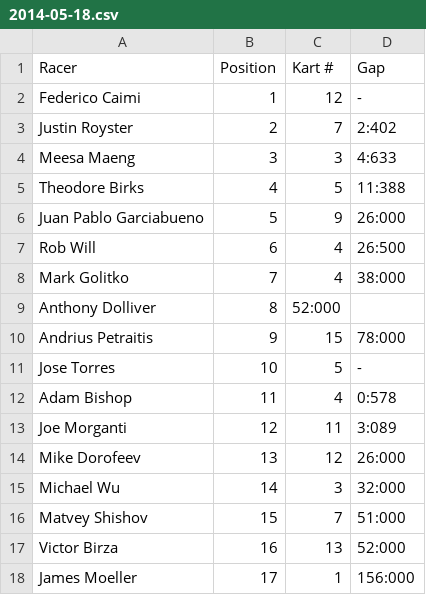
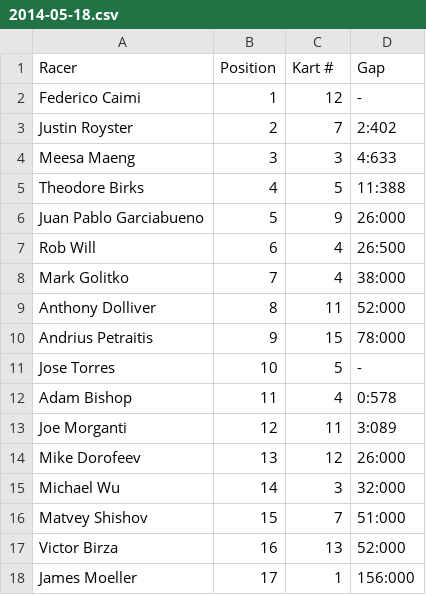
Before and after one commit to fedeoasi/karting-results-app, a CSV file: output/edition/2014-05-18.csv, drawn as a sheet.

Commit message:
Fox mistake in May 2014 edition.

```diff
--- a/output/edition/2014-05-18.csv
+++ b/output/edition/2014-05-18.csv
@@ -8,3 +8,3 @@ Rob Will,6,4,26:500
 Mark Golitko,7,4,38:000
-Anthony Dolliver,8,52:000
+Anthony Dolliver,8,11,52:000
 Andrius Petraitis,9,15,78:000
```
